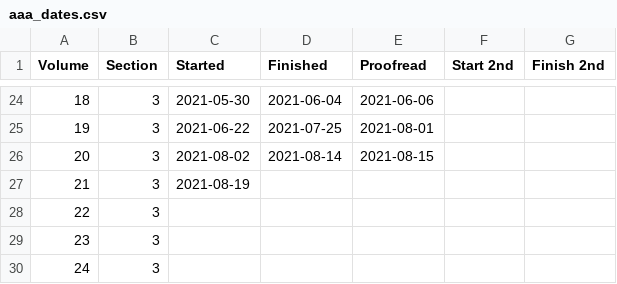
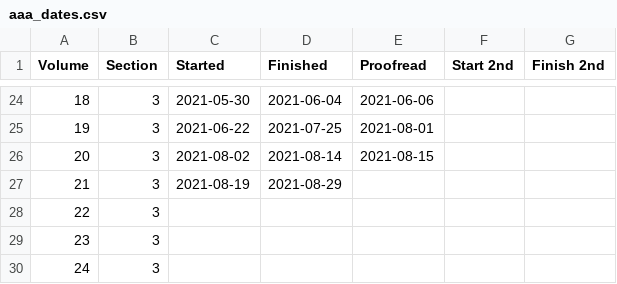
Before and after one commit to JimFowler/books, a CSV file: Books20/Data/AAA/aaa_dates.csv, drawn as a sheet; only a part is shown, gaps mark what is left out.

```diff
--- a/Books20/Data/AAA/aaa_dates.csv
+++ b/Books20/Data/AAA/aaa_dates.csv
@@ -26,3 +26,3 @@ Volume, Section, Started,    Finished, Proofread, Start 2nd, Finish 2nd
  20,      3,    2021-08-02, 2021-08-14, 2021-08-15, ,
- 21,      3,    2021-08-19, , , ,
+ 21,      3,    2021-08-19, 2021-08-29, , ,
  22,      3,    , , , ,
```
Also changed, not shown: 1 other file.
